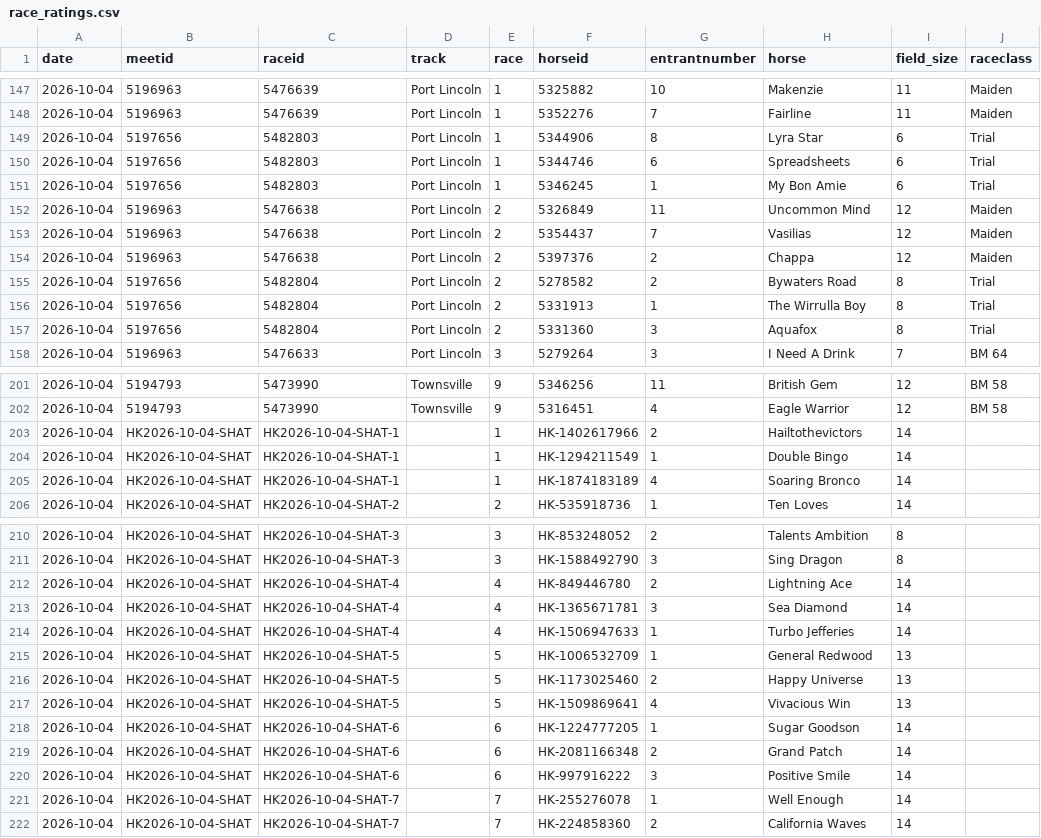
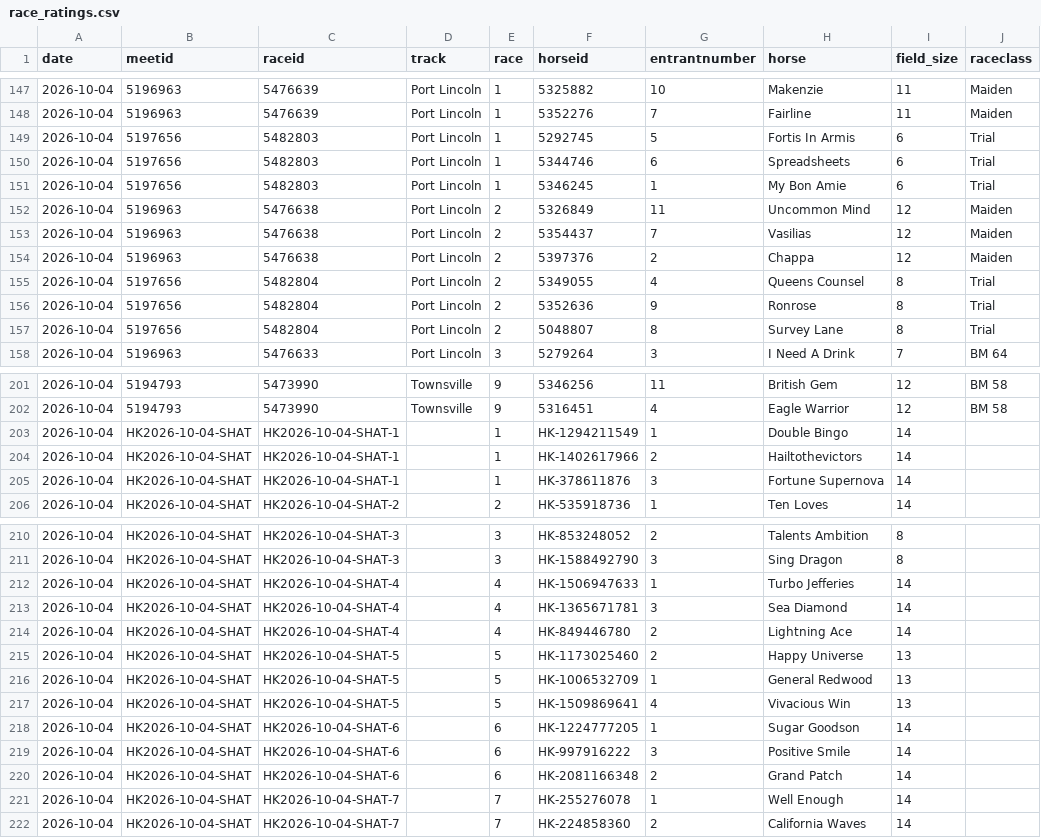
Before and after one commit to danielcappello/trackVision, a CSV file: race_ratings.csv, drawn as a sheet; only a part is shown, gaps mark what is left out; the diff covers the shown part only; the diff names each change by its address in the sheet, - before the commit and + after, or states it on an @@ line.

```diff
--- a/race_ratings.csv
+++ b/race_ratings.csv
-F149 (horseid): 5344906
+F149 (horseid): 5292745
-G149 (entrantnumber): 8
+G149 (entrantnumber): 5
-H149 (horse): Lyra Star
+H149 (horse): Fortis In Armis
-F155 (horseid): 5278582
+F155 (horseid): 5349055
-G155 (entrantnumber): 2
+G155 (entrantnumber): 4
-H155 (horse): Bywaters Road
+H155 (horse): Queens Counsel
-F156 (horseid): 5331913
+F156 (horseid): 5352636
-G156 (entrantnumber): 1
+G156 (entrantnumber): 9
-H156 (horse): The Wirrulla Boy
+H156 (horse): Ronrose
-F157 (horseid): 5331360
+F157 (horseid): 5048807
-G157 (entrantnumber): 3
+G157 (entrantnumber): 8
-H157 (horse): Aquafox
+H157 (horse): Survey Lane
@@ row 204 moved to row 203: 2026-10-04 @@
-F205 (horseid): HK-1874183189
+F205 (horseid): HK-378611876
-G205 (entrantnumber): 4
+G205 (entrantnumber): 3
-H205 (horse): Soaring Bronco
+H205 (horse): Fortune Supernova
@@ row 214 moved to row 212: 2026-10-04 @@
@@ row 216 moved to row 215: 2026-10-04 @@
@@ row 220 moved to row 219: 2026-10-04 @@
```
Also changed, not shown: 1 moved row and 3 edited cells elsewhere in this file, 1 other file.
